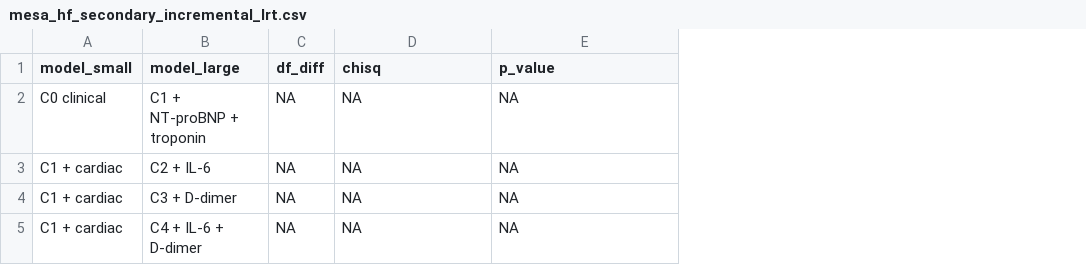
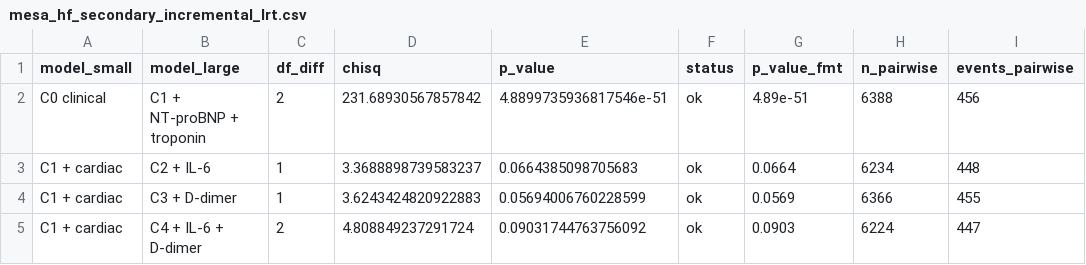
Before and after one commit to riplrt/Mesa_Project, a CSV file: data/derived/mesa_hf_secondary_incremental_lrt.csv, drawn as a sheet; the diff names each change by its address in the sheet, - before the commit and + after, or states it on an @@ line.

Commit message:
Add derived MESA HF secondary CSVs
Add derived data outputs for the MESA heart-failure (secondary cardiac) analyses: availability counts, family interaction results (full and compact), incremental LRT results (with df/chisq/p-values, status and pairwise counts), and model performance C-indices (full and compact). Also include a binary .DS_Store update. These files capture final summary tables for downstream reporting and reproducibility.

```diff
--- a/data/derived/mesa_hf_secondary_incremental_lrt.csv
+++ b/data/derived/mesa_hf_secondary_incremental_lrt.csv
+column F (status), rows 2-5: all ok
+column G (p_value_fmt), rows 2-5: 4.89e-51 | 0.0664 | 0.0569 | 0.0903
+column H (n_pairwise), rows 2-5: 6388 | 6234 | 6366 | 6224
+column I (events_pairwise), rows 2-5: 456 | 448 | 455 | 447
-C2 (df_diff): NA
+C2 (df_diff): 2
-D2 (chisq): NA
+D2 (chisq): 231.68930567857842
-E2 (p_value): NA
+E2 (p_value): 4.8899735936817546e-51
-C3:C4 (df_diff): NA
+C3:C4 (df_diff): 1
-D3 (chisq): NA
+D3 (chisq): 3.3688898739583237
-E3 (p_value): NA
+E3 (p_value): 0.0664385098705683
-D4 (chisq): NA
+D4 (chisq): 3.6243424820922883
-E4 (p_value): NA
+E4 (p_value): 0.05694006760228599
-C5 (df_diff): NA
+C5 (df_diff): 2
-D5 (chisq): NA
+D5 (chisq): 4.808849237291724
-E5 (p_value): NA
+E5 (p_value): 0.09031744763756092
```
Also changed, not shown: 6 other files.
